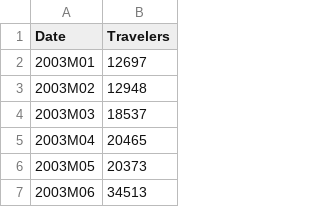
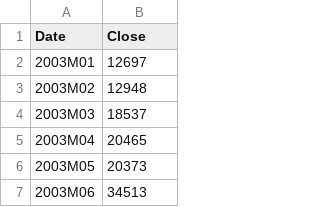
Before and after one commit to Thormatt/datasharing, a CSV file: travel.csv, drawn as a sheet; only a part is shown.

Commit message:
Update travel.csv

```diff
--- a/travel.csv
+++ b/travel.csv
@@ -1,2 +1,2 @@
-Date,Travelers
+Date,Close
 2003M01,12697
```
